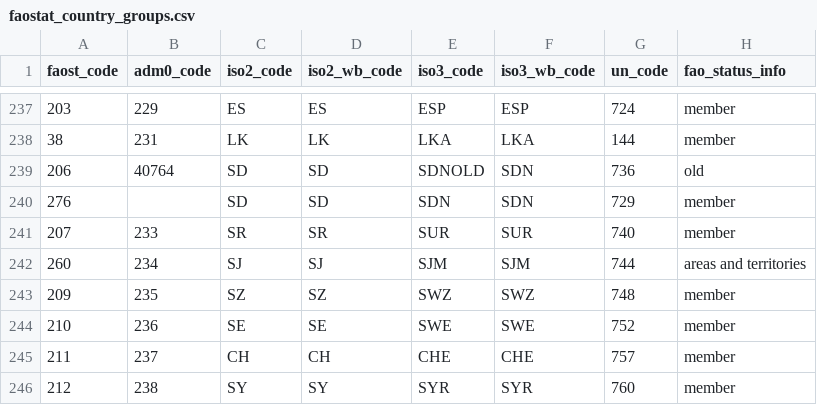
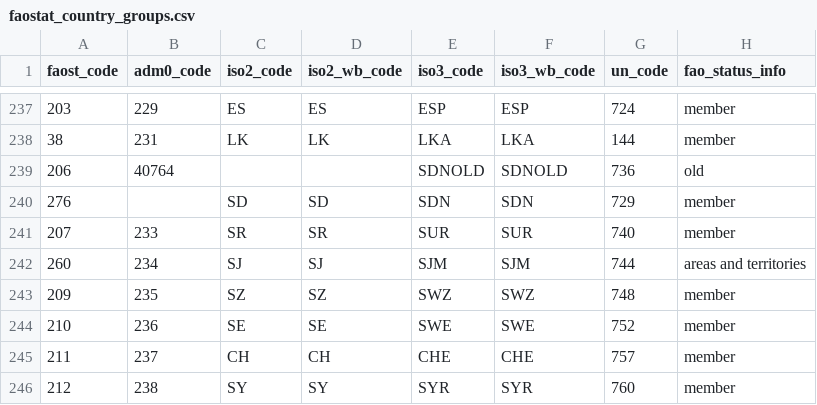
Before and after one commit to paulrougieux/biotrade, a CSV file: biotrade/config_data/faostat_country_groups.csv, drawn as a sheet; only a part is shown, gaps mark what is left out; the diff names each change by its address in the sheet, - before the commit and + after, or states it on an @@ line.

Commit message:
updated faostat country table

```diff
--- a/biotrade/config_data/faostat_country_groups.csv
+++ b/biotrade/config_data/faostat_country_groups.csv
-C239 (iso2_code): SD
+C239 (iso2_code): (empty)
-D239 (iso2_wb_code): SD
+D239 (iso2_wb_code): (empty)
-F239 (iso3_wb_code): SDN
+F239 (iso3_wb_code): SDNOLD
```
